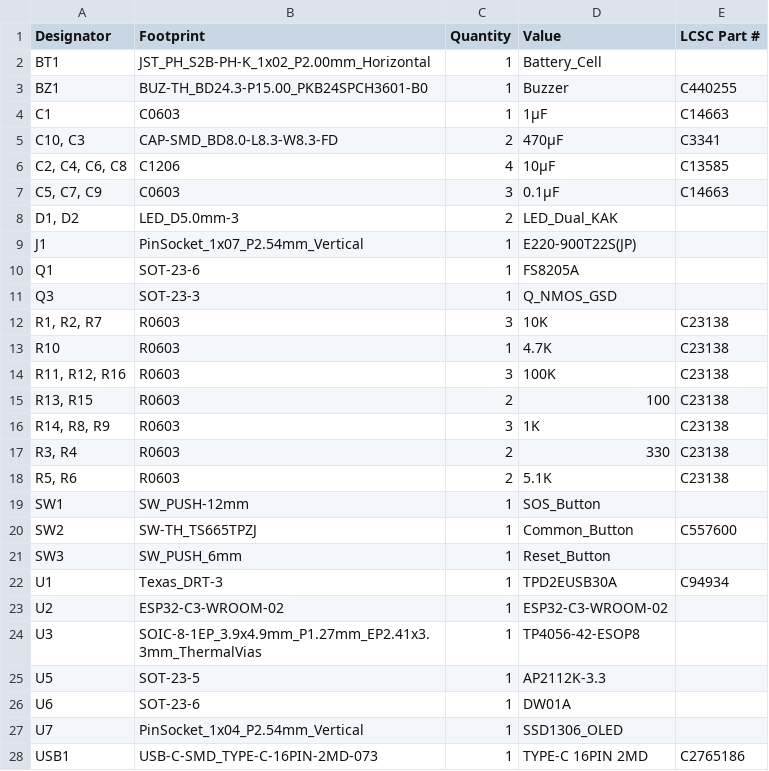
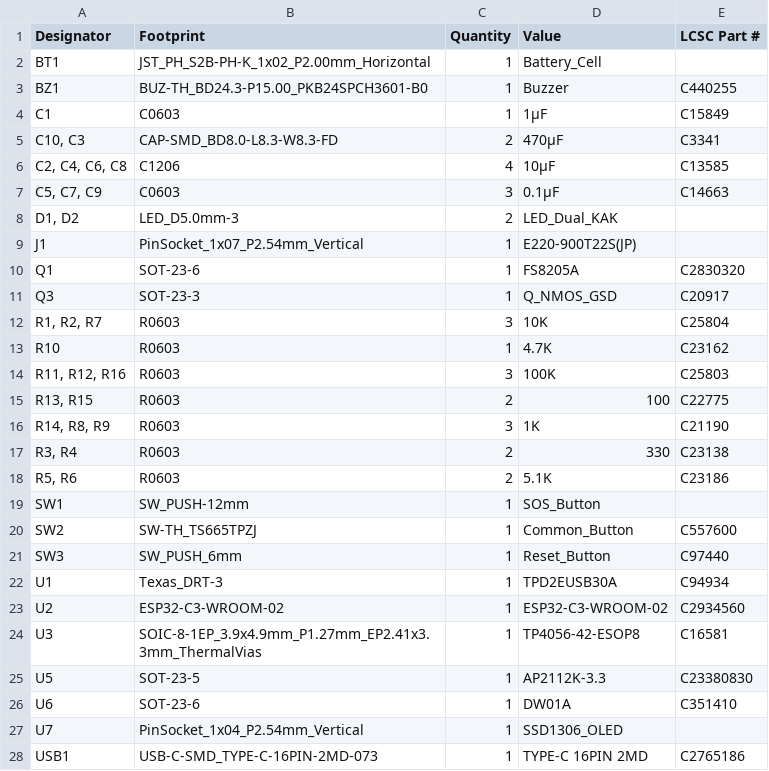
Before and after one commit to ToyotaKosen-Procon2026-Free002/Coco_Seal_Kicad, a CSV file: production/bom.csv, drawn as a sheet.

```diff
--- a/production/bom.csv
+++ b/production/bom.csv
@@ -3,3 +3,3 @@ BT1,JST_PH_S2B-PH-K_1x02_P2.00mm_Horizontal,1,Battery_Cell,
 BZ1,BUZ-TH_BD24.3-P15.00_PKB24SPCH3601-B0,1,Buzzer,C440255
-C1,C0603,1,1μF,C14663
+C1,C0603,1,1μF,C15849
 "C10, C3",CAP-SMD_BD8.0-L8.3-W8.3-FD,2,470μF,C3341
@@ -9,19 +9,19 @@ C1,C0603,1,1μF,C14663
 J1,PinSocket_1x07_P2.54mm_Vertical,1,E220-900T22S(JP),
-Q1,SOT-23-6,1,FS8205A,
-Q3,SOT-23-3,1,Q_NMOS_GSD,
-"R1, R2, R7",R0603,3,10K,C23138
-R10,R0603,1,4.7K,C23138
-"R11, R12, R16",R0603,3,100K,C23138
-"R13, R15",R0603,2,100,C23138
-"R14, R8, R9",R0603,3,1K,C23138
+Q1,SOT-23-6,1,FS8205A,C2830320
+Q3,SOT-23-3,1,Q_NMOS_GSD,C20917
+"R1, R2, R7",R0603,3,10K,C25804
+R10,R0603,1,4.7K,C23162
+"R11, R12, R16",R0603,3,100K,C25803
+"R13, R15",R0603,2,100,C22775
+"R14, R8, R9",R0603,3,1K,C21190
 "R3, R4",R0603,2,330,C23138
-"R5, R6",R0603,2,5.1K,C23138
+"R5, R6",R0603,2,5.1K,C23186
 SW1,SW_PUSH-12mm,1,SOS_Button,
 SW2,SW-TH_TS665TPZJ,1,Common_Button,C557600
-SW3,SW_PUSH_6mm,1,Reset_Button,
+SW3,SW_PUSH_6mm,1,Reset_Button,C97440
 U1,Texas_DRT-3,1,TPD2EUSB30A,C94934
-U2,ESP32-C3-WROOM-02,1,ESP32-C3-WROOM-02,
-U3,SOIC-8-1EP_3.9x4.9mm_P1.27mm_EP2.41x3.3mm_ThermalVias,1,TP4056-42-ESOP8,
-U5,SOT-23-5,1,AP2112K-3.3,
-U6,SOT-23-6,1,DW01A,
+U2,ESP32-C3-WROOM-02,1,ESP32-C3-WROOM-02,C2934560
+U3,SOIC-8-1EP_3.9x4.9mm_P1.27mm_EP2.41x3.3mm_ThermalVias,1,TP4056-42-ESOP8,C16581
+U5,SOT-23-5,1,AP2112K-3.3,C23380830
+U6,SOT-23-6,1,DW01A,C351410
 U7,PinSocket_1x04_P2.54mm_Vertical,1,SSD1306_OLED,
```
Also changed, not shown: production/positions.csv, 6 other files.
